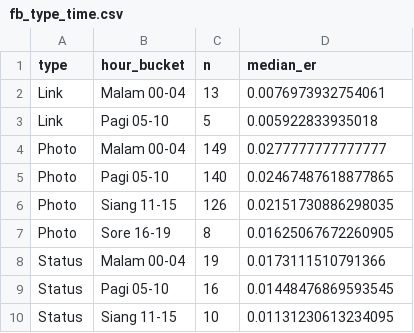
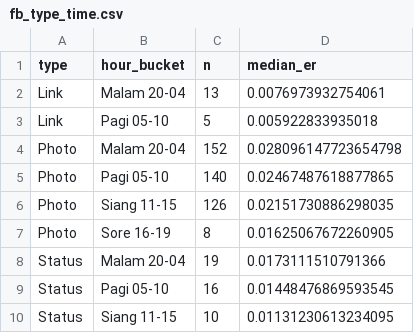
Before and after one commit to bagusbernadi/Project-14-Social-Media-Performance-Analytics, a CSV file: outputs/fb_type_time.csv, drawn as a sheet.

```diff
--- a/outputs/fb_type_time.csv
+++ b/outputs/fb_type_time.csv
@@ -1,5 +1,5 @@
 type,hour_bucket,n,median_er
-Link,Malam 00-04,13,0.0076973932754061
+Link,Malam 20-04,13,0.0076973932754061
 Link,Pagi 05-10,5,0.005922833935018
-Photo,Malam 00-04,149,0.0277777777777777
+Photo,Malam 20-04,152,0.028096147723654798
 Photo,Pagi 05-10,140,0.02467487618877865
@@ -7,3 +7,3 @@ Photo,Siang 11-15,126,0.02151730886298035
 Photo,Sore 16-19,8,0.01625067672260905
-Status,Malam 00-04,19,0.0173111510791366
+Status,Malam 20-04,19,0.0173111510791366
 Status,Pagi 05-10,16,0.01448476869593545
```
Also changed, not shown: outputs/answers.csv, 16 other files.
